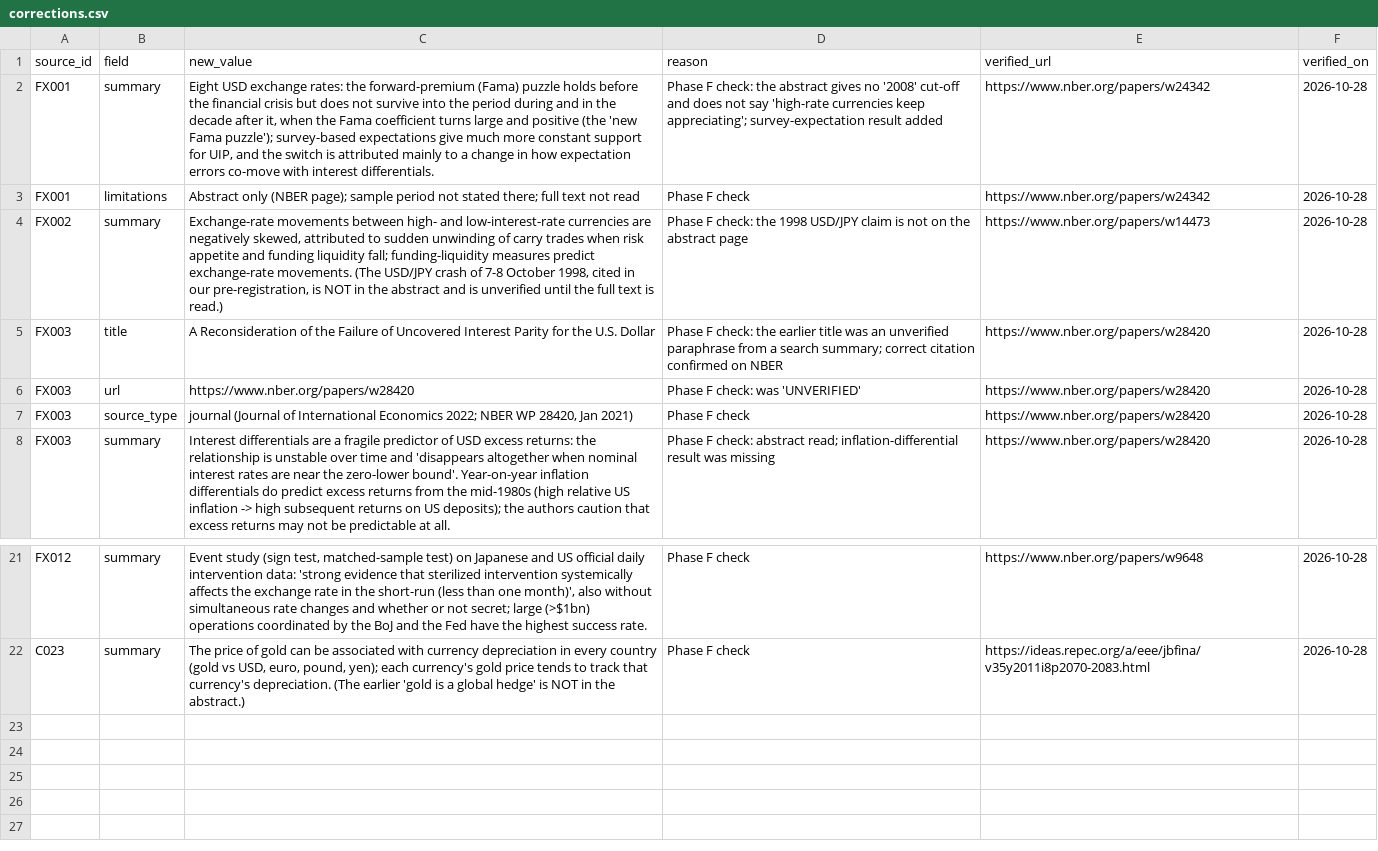
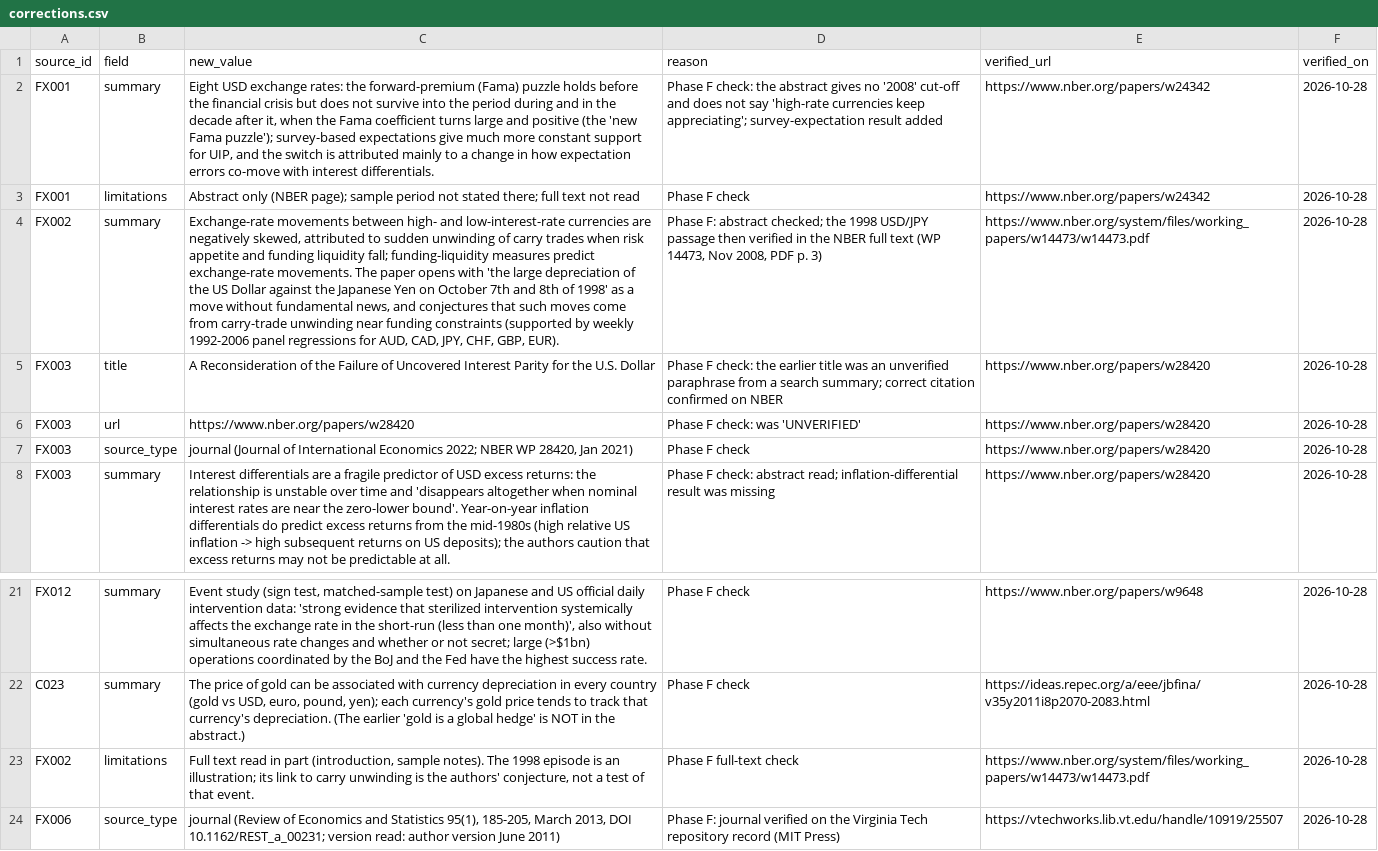
Before and after one commit to GarlenWoest/etf-strategy-backtest, a CSV file: research/library/corrections.csv, drawn as a sheet; only a part is shown, gaps mark what is left out; the diff names each change by its address in the sheet, - before the commit and + after, or states it on an @@ line.

```diff
--- a/research/library/corrections.csv
+++ b/research/library/corrections.csv
-C4 (new_value): …exchange-rate movements. (The USD/JPY crash of 7-8 October 1998, cited in our pre-registration, is NOT in the abstract and is unverified until the full text is read.)
+C4 (new_value): …exchange-rate movements. The paper opens with 'the large depreciation of the US Dollar against the Japanese Yen on October 7th and 8th of 1998' as a move without fundamental news, and conjectures that such moves come from carry-trade unwinding near funding constraints (supported by weekly 1992-2006 panel regressions for AUD, CAD, JPY, CHF, GBP, EUR).
-D4 (reason): Phase F check: the 1998 USD/JPY claim is not on the abstract page
+D4 (reason): Phase F: abstract checked; the 1998 USD/JPY passage then verified in the NBER full text (WP 14473, Nov 2008, PDF p. 3)
-E4 (verified_url): https://www.nber.org/papers/w14473
+E4 (verified_url): https://www.nber.org/system/files/working_papers/w14473/w14473.pdf
+row 23: FX002 | limitations | Full text read in part (introduction, sample notes). The 1998 episode is an illustration; its link to carry unwinding is the authors' conjecture, not a test of that event. | Phase F full-text check | https://www.nber.org/system/files/working_papers/w14473/w14473.pdf | 2026-10-28
+row 24: FX006 | source_type | journal (Review of Economics and Statistics 95(1), 185-205, March 2013, DOI 10.1162/REST_a_00231; version read: author version June 2011) | Phase F: journal verified on the Virginia Tech repository record (MIT Press) | https://vtechworks.lib.vt.edu/handle/10919/25507 | 2026-10-28
```
Also changed, not shown: research/library/audit.csv, research/library/knowledge.csv, 4 other files.
